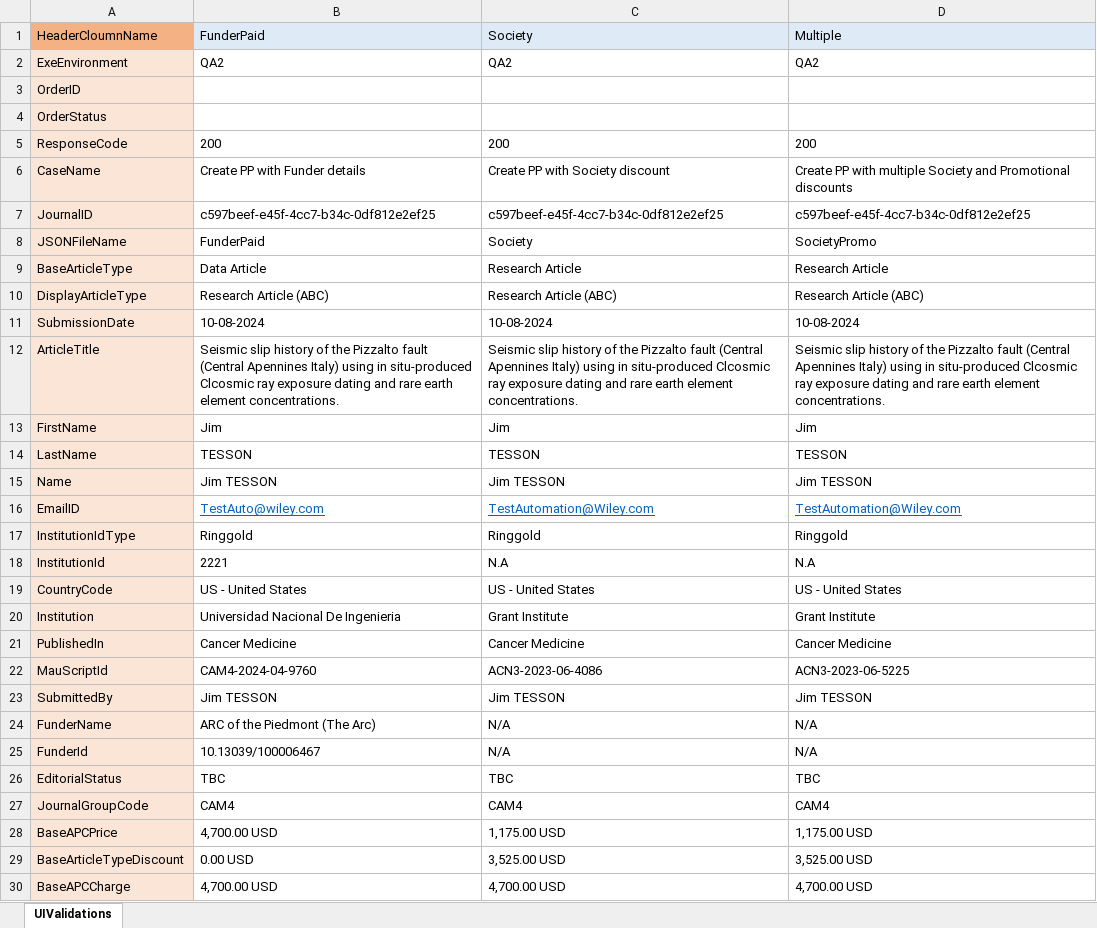
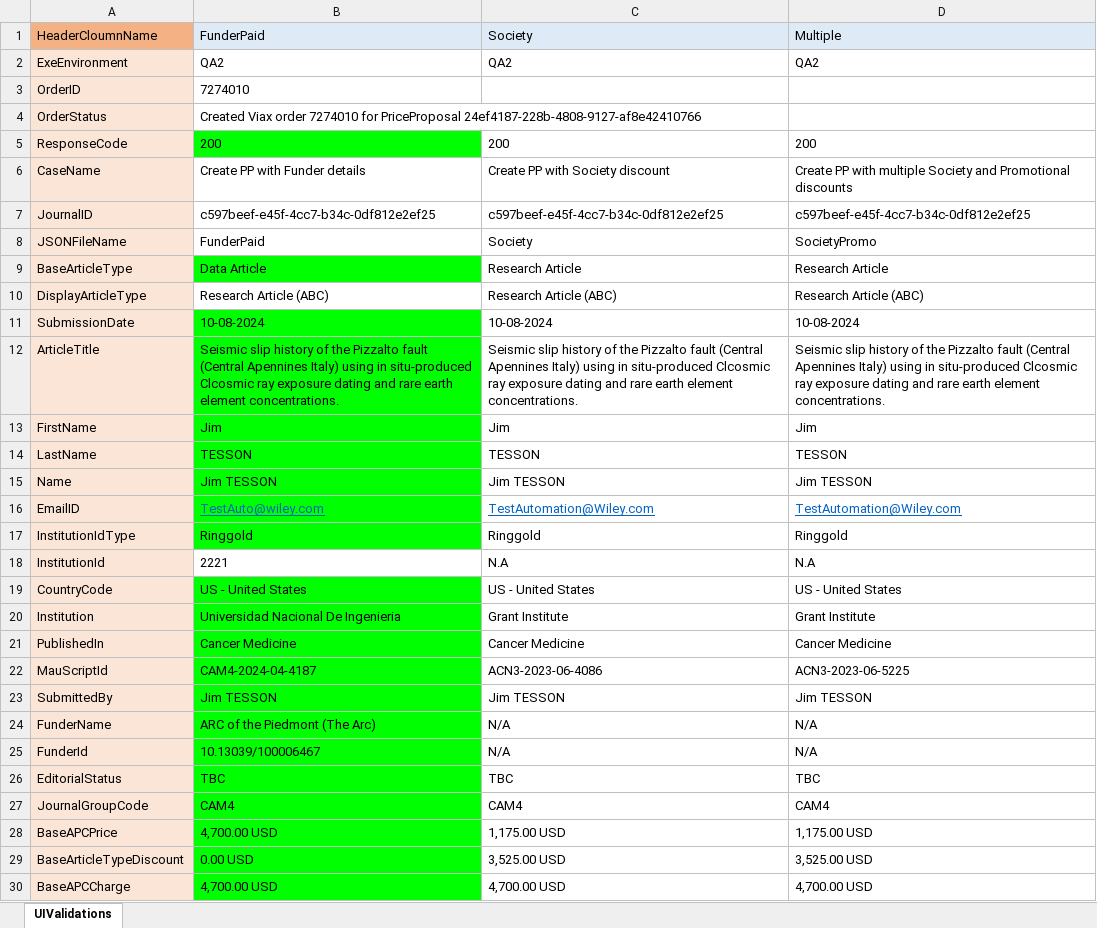
Before and after one commit to DeepanRajChinnasamy/SAP-Test-Automation, an Excel workbook: TestSuites/UploadExcel/TD_PPUIValidations.xlsx, sheet UIValidations, drawn as a sheet; only a part is shown; values as stored, in another font and other column widths than the file's, no borders; the diff covers the shown part only; the diff names each change by its address in the sheet, - before the commit and + after, or states it on an @@ line.

```diff
--- a/TestSuites/UploadExcel/TD_PPUIValidations.xlsx (sheet UIValidations)
+++ b/TestSuites/UploadExcel/TD_PPUIValidations.xlsx (sheet UIValidations)
-B3: (empty)
+B3: 7274010
-B4: (empty)
+B4: Created Viax order 7274010 for PriceProposal 24ef4187-228b-4808-9127-af8e42410766
-B5 fill: none
+B5 fill: #00FF00
-B9 fill: none
+B9 fill: #00FF00
-B11:B17 fill: none
+B11:B17 fill: #00FF00
-B19:B30 fill: none
+B19:B30 fill: #00FF00
-B22: CAM4-2024-04-9760
+B22: CAM4-2024-04-4187
```
Also changed, not shown: cell formats elsewhere in this sheet, UploadExcel/TD_WavierCases.xlsx, 1 other file.
